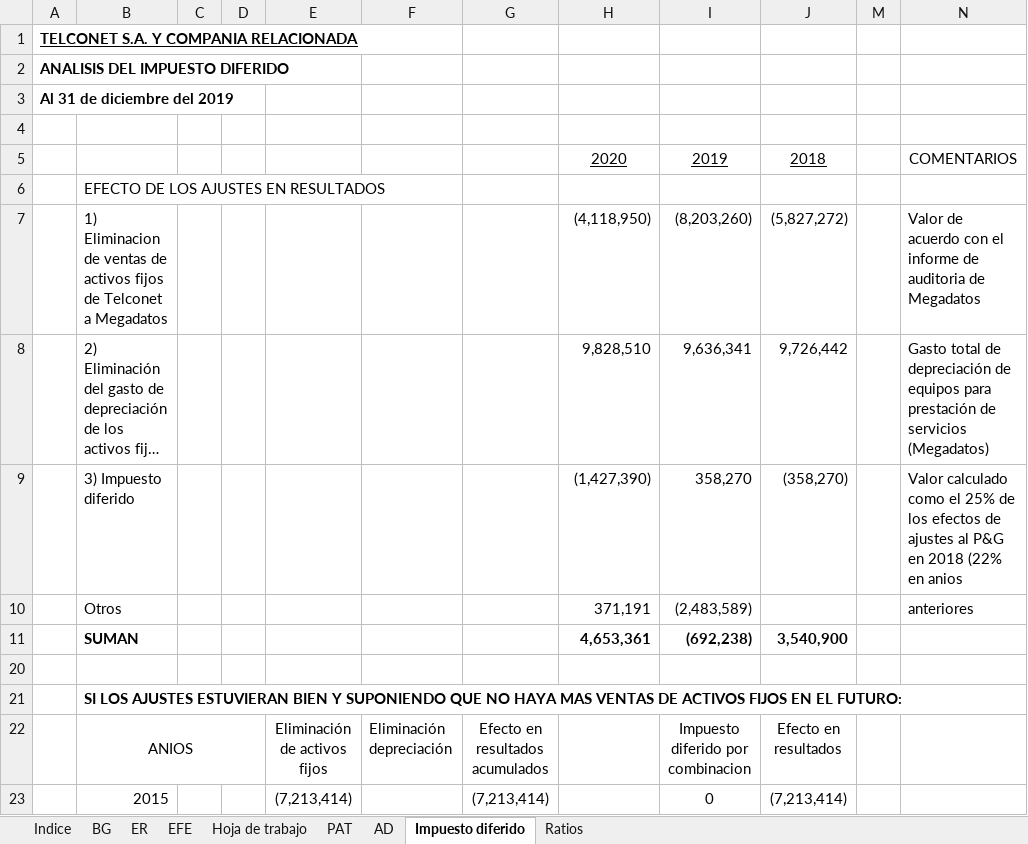
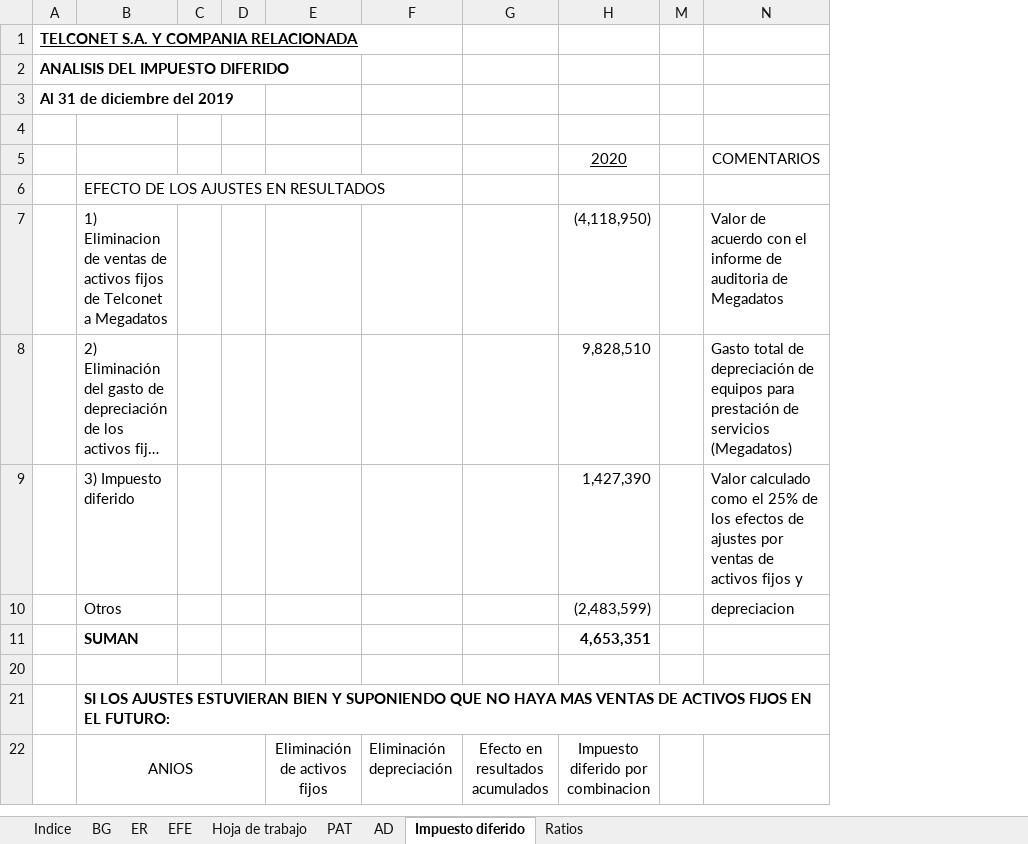
Before and after one commit to Carlosgustavoalmeida/consolidados, an Excel workbook: Combinado 2020/Telconet EFs combinado 2020-2019.xlsx, sheet Impuesto diferido, drawn as a sheet; only a part is shown; long unchanged cells end in …; values as stored, in another font and other column widths than the file's, no borders; removed rows and columns are numbered as before the commit, all else as after; the diff covers the shown part only; the diff names each change by its address in the sheet, - before the commit and + after, or states it on an @@ line.

```diff
--- a/Combinado 2020/Telconet EFs combinado 2020-2019.xlsx (sheet Impuesto diferido)
+++ b/Combinado 2020/Telconet EFs combinado 2020-2019.xlsx (sheet Impuesto diferido)
@@ column I hidden, rows 5-8: 2019 |  | (8,203,260) | 9,636,341; row 22: Impuesto diferido por combinacion @@
@@ column J hidden, rows 5-8: 2018 |  | (5,827,272) | 9,726,442; row 22: Efecto en resultados @@
-row 9:  | 3) Impuesto diferido |  |  |  |  |  | (1,427,390) | 358,270 | (358,270) |  | Valor calculado como el 25% de los efectos de ajustes al P&G en 2018 (22% en anios
-row 10:  | Otros |  |  |  |  |  | 371,191 | (2,483,589) |  |  | anteriores
-row 11:  | SUMAN |  |  |  |  |  | 4,653,361 | (692,238) | 3,540,900
+row 9:  | 3) Impuesto diferido |  |  |  |  |  | 1,427,390 |  | Valor calculado como el 25% de los efectos de ajustes por ventas de activos fijos y
+row 10:  | Otros |  |  |  |  |  | (2,483,599) |  | depreciacion
+row 11:  | SUMAN |  |  |  |  |  | 4,653,351
-H22: (empty)
+H22: Impuesto diferido por combinacion
-row 23:  | 2015 |  |  | (7,213,414) |  | (7,213,414) |  | 0 | (7,213,414)
```
Also changed, not shown: 6 added rows, 5 removed rows, 5 edited cells and cell formats elsewhere in this sheet, sheet Ratios, sheet BG, sheet ER, sheet Hoja de trabajo, sheet AD, formulas that keep their value, hidden cells, 1 other file.
